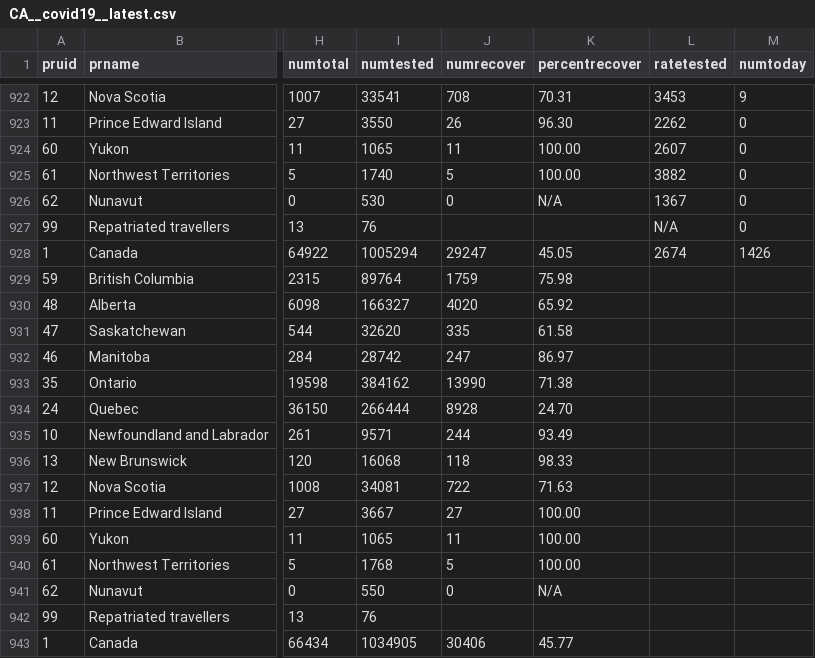
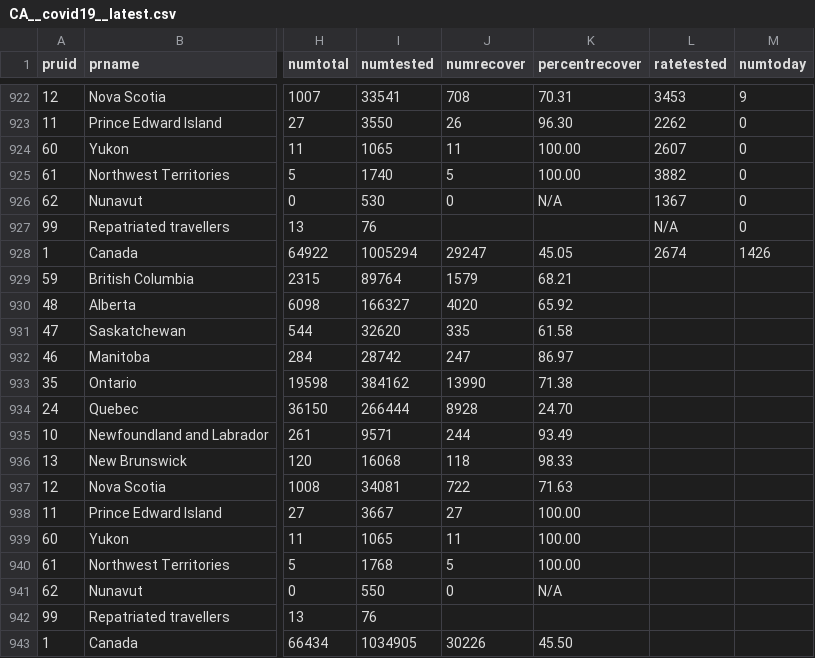
Before and after one commit to dlanger/coronavirus-hc-infobase-archive-OLD, a CSV file: CA__covid19__latest.csv, drawn as a sheet; only a part is shown, gaps mark what is left out; the diff names each change by its address in the sheet, - before the commit and + after, or states it on an @@ line.

```diff
--- a/CA__covid19__latest.csv
+++ b/CA__covid19__latest.csv
-J929 (numrecover): 1759
+J929 (numrecover): 1579
-K929 (percentrecover): 75.98
+K929 (percentrecover): 68.21
-J943 (numrecover): 30406
+J943 (numrecover): 30226
-K943 (percentrecover): 45.77
+K943 (percentrecover): 45.50
```
Also changed, not shown: 1 other file.
